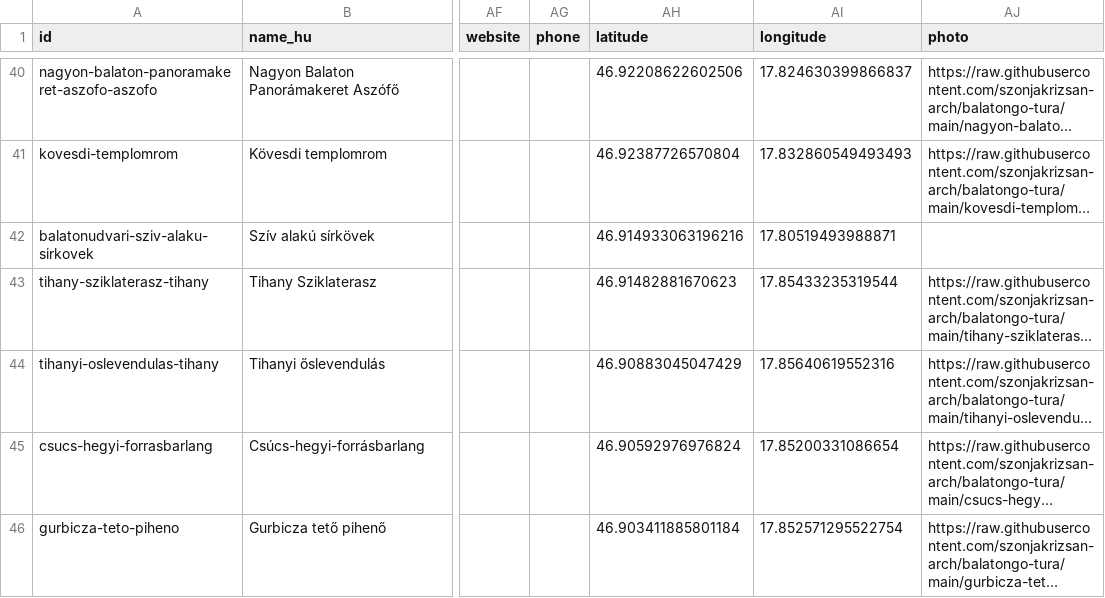
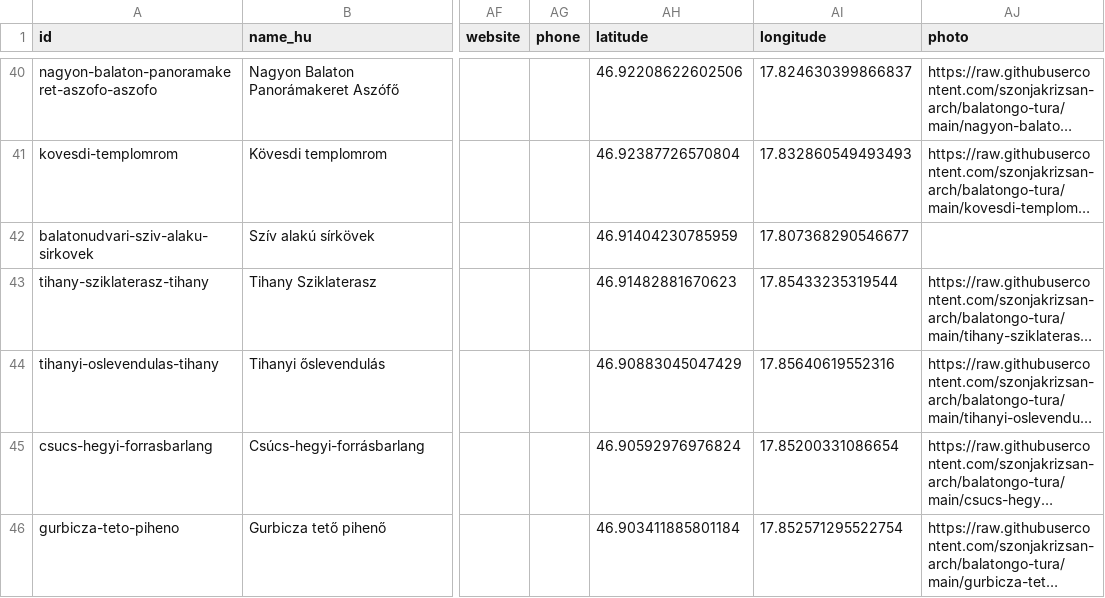
Before and after one commit to szonjakrizsan-arch/balatongo-tura, a CSV file: BalatonGo_tura_master.csv, drawn as a sheet; only a part is shown, gaps mark what is left out; long unchanged cells end in …; the diff names each change by its address in the sheet, - before the commit and + after, or states it on an @@ line.

Commit message:
Add files via upload

```diff
--- a/BalatonGo_tura_master.csv
+++ b/BalatonGo_tura_master.csv
-AH42 (latitude): 46.914933063196216
+AH42 (latitude): 46.91404230785959
-AI42 (longitude): 17.80519493988871
+AI42 (longitude): 17.807368290546677
```
